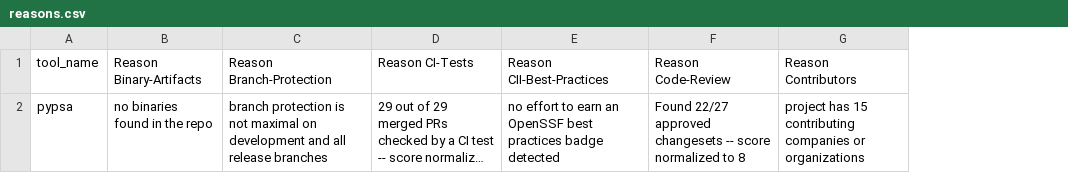
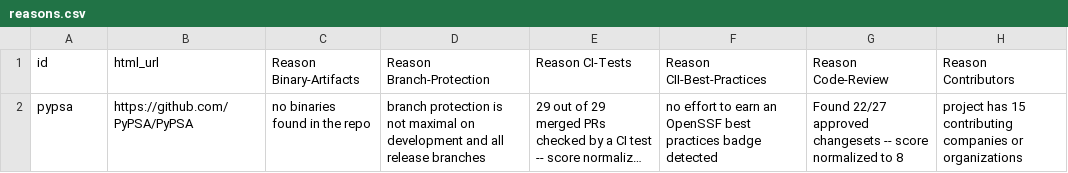
Before and after one commit to open-energy-transition/openmod-tracker, a CSV file: inventory/output/reasons.csv, drawn as a sheet; only a part is shown; long unchanged cells end in …; the diff names each change by its address in the sheet, - before the commit and + after, or states it on an @@ line.

```diff
--- a/inventory/output/reasons.csv
+++ b/inventory/output/reasons.csv
+column B (html_url), row 2: https://github.com/PyPSA/PyPSA
-A1: tool_name
+A1: id
```
Also changed, not shown: inventory/output/scores.csv, 4 other files.
